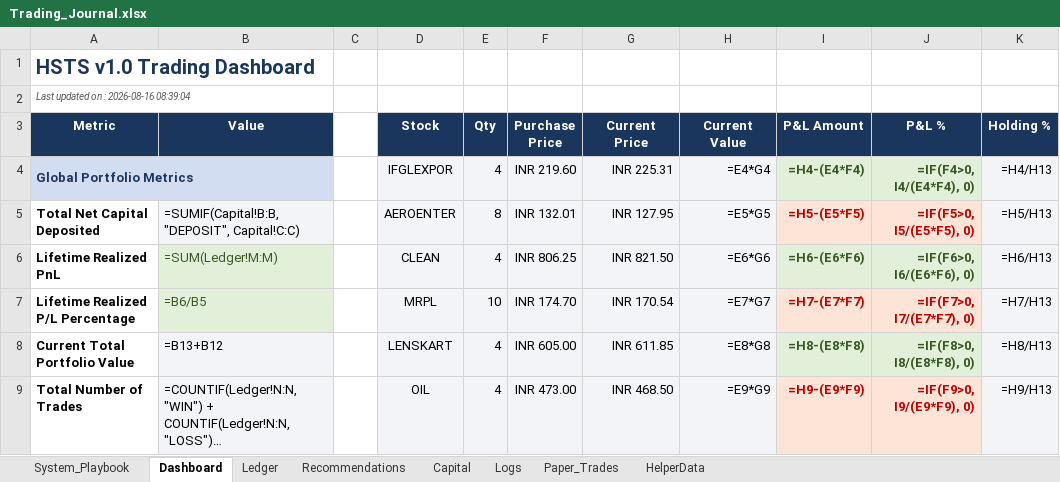
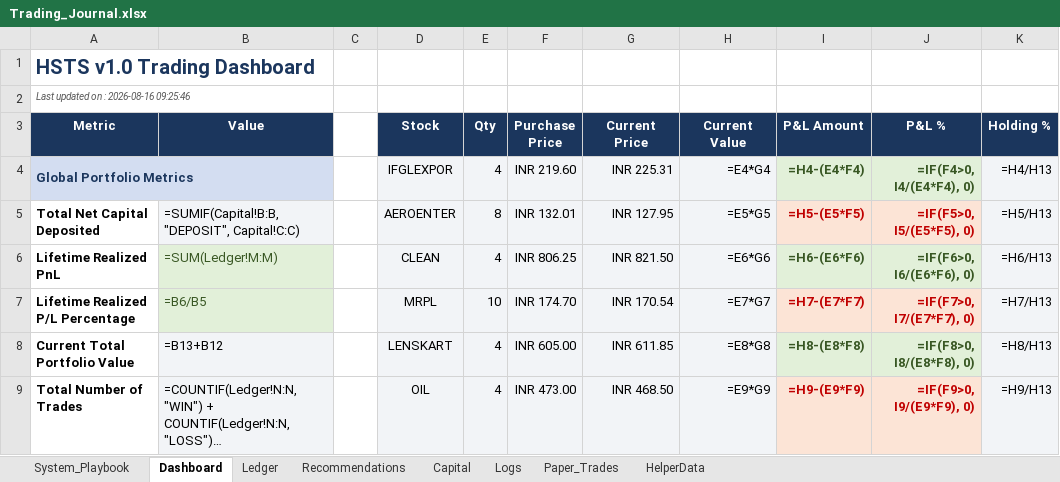
Before and after one commit to SyedTousifMasood/HalaalTrading, an Excel workbook: Trading_Journal.xlsx, sheet Dashboard, drawn as a sheet; only a part is shown; long unchanged cells end in …; values as stored, in another font and other column widths than the file's, no borders; formulas without a stored value are shown as written; charts and pictures not drawn; the diff names each change by its address in the sheet, - before the commit and + after, or states it on an @@ line.

```diff
--- a/Trading_Journal.xlsx (sheet Dashboard)
+++ b/Trading_Journal.xlsx (sheet Dashboard)
-A2 (Metric): Last updated on : 2026-08-16 08:39:04
+A2 (Metric): Last updated on : 2026-08-16 09:25:46
```
Also changed, not shown: sheet Ledger, charts or pictures, 1 other file.
